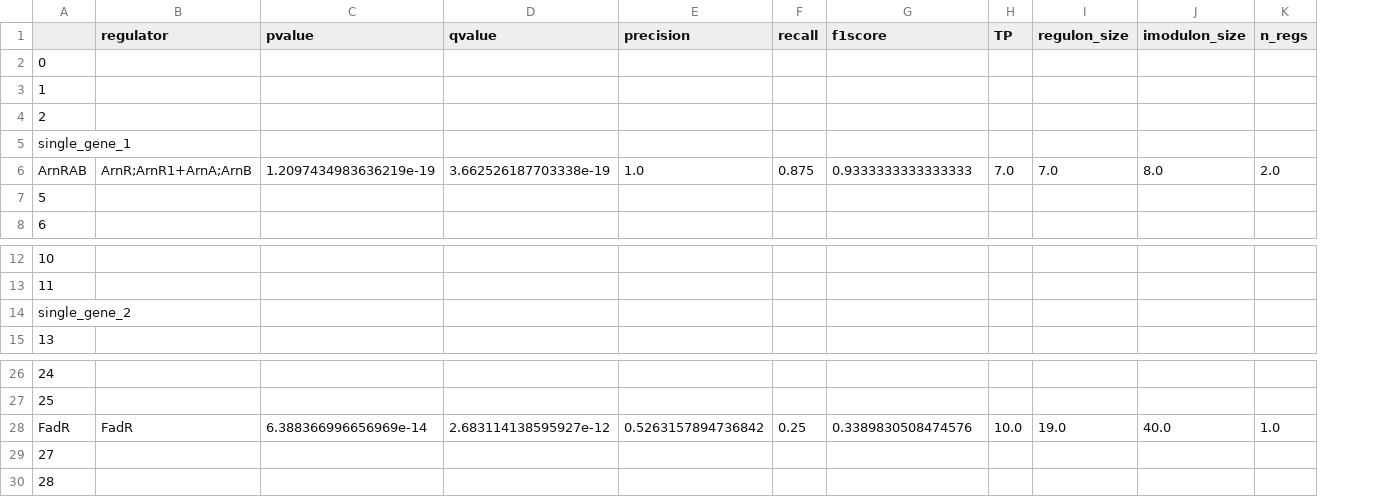
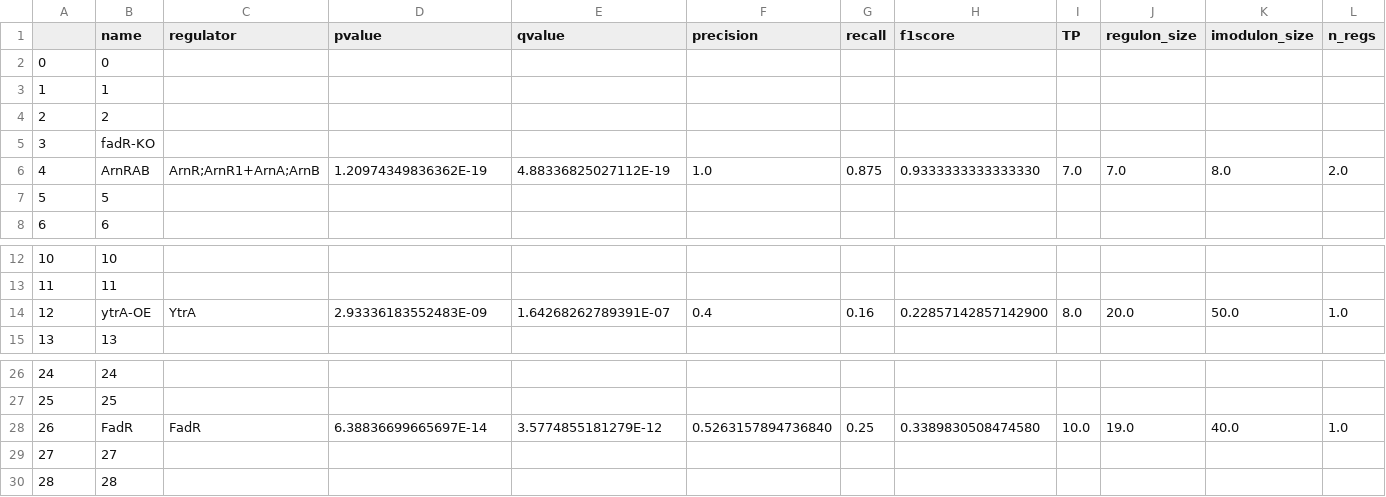
Before and after one commit to SBRG/pymodulon, a CSV file: example_data/modulome_example/data/iModulon_table.csv, drawn as a sheet; only a part is shown, gaps mark what is left out; removed rows and columns are numbered as before the commit, all else as after; rows hold the shown columns only; the diff names each change by its address in the sheet, - before the commit and + after, or states it on an @@ line.

Commit message:
chore: update example modulome data on saci

```diff
--- a/example_data/modulome_example/data/iModulon_table.csv
+++ b/example_data/modulome_example/data/iModulon_table.csv
+column B (name), rows 2-4: 0 | 1 | 2; rows 6-8: ArnRAB | 5 | 6; rows 12-13: 10 | 11; row 15: 13; rows 26-30: 24 | 25 | FadR | 27 | 28
-row 5: single_gene_1
+row 5: 3 | fadR-KO
-A6: ArnRAB
+A6: 4
-D6 (pvalue): 1.2097434983636219e-19
+D6 (pvalue): 1.20974349836362E-19
-E6 (qvalue): 3.662526187703338e-19
+E6 (qvalue): 4.88336825027112E-19
-H6 (f1score): 0.9333333333333333
+H6 (f1score): 0.9333333333333330
-row 14: single_gene_2
+row 14: 12 | ytrA-OE | YtrA | 2.93336183552483E-09 | 1.64268262789391E-07 | 0.4 | 0.16 | 0.22857142857142900 | 8.0 | 20.0 | 50.0 | 1.0
-A28: FadR
+A28: 26
-D28 (pvalue): 6.388366996656969e-14
+D28 (pvalue): 6.38836699665697E-14
-E28 (qvalue): 2.683114138595927e-12
+E28 (qvalue): 3.5774855181279E-12
-F28 (precision): 0.5263157894736842
+F28 (precision): 0.5263157894736840
-H28 (f1score): 0.3389830508474576
+H28 (f1score): 0.3389830508474580
```
Also changed, not shown: example_data/modulome_example/data/TRN.tsv, 1 other file.
